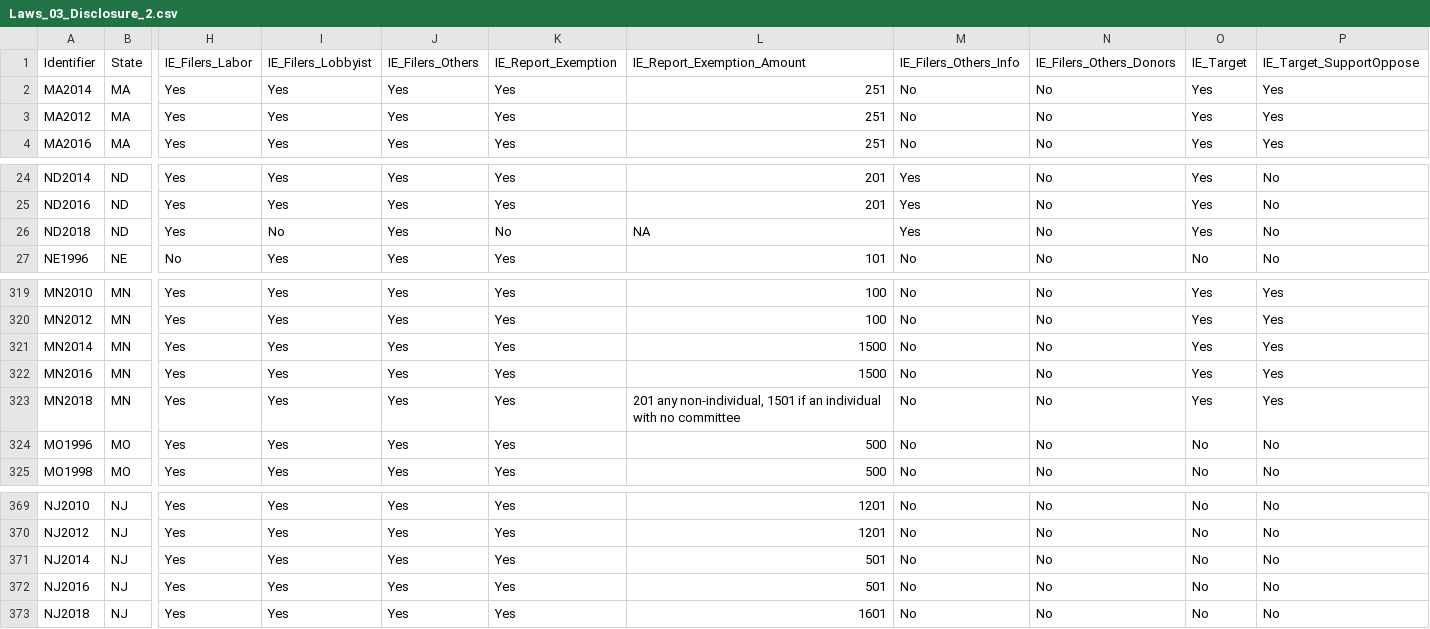
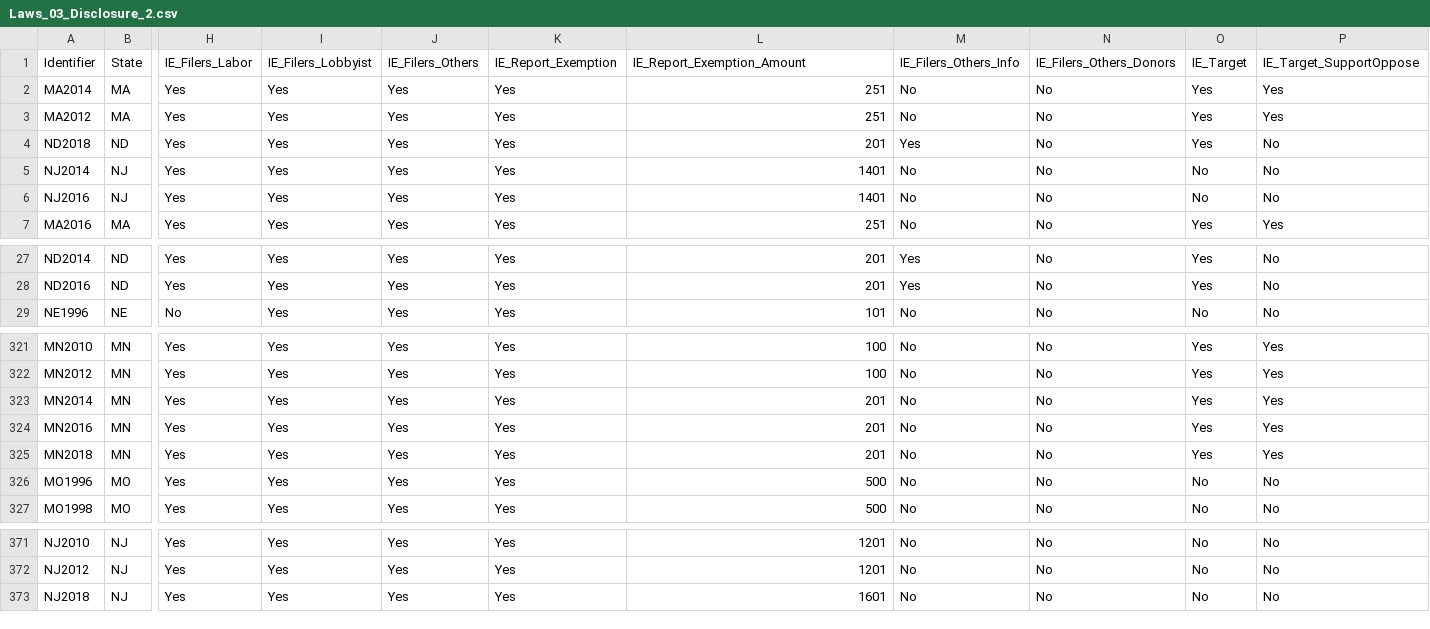
Before and after one commit to cfinst/cfinst.github.io, a CSV file: data/CSVs/Laws_03_Disclosure_2.csv, drawn as a sheet; only a part is shown, gaps mark what is left out; removed rows and columns are numbered as before the commit, all else as after; rows hold the shown columns only; the diff names each change by its address in the sheet, - before the commit and + after, or states it on an @@ line.

```diff
--- a/data/CSVs/Laws_03_Disclosure_2.csv
+++ b/data/CSVs/Laws_03_Disclosure_2.csv
+row 4: ND2018 | ND | Yes | Yes | Yes | Yes | 201 | Yes | No | Yes | No
+row 5: NJ2014 | NJ | Yes | Yes | Yes | Yes | 1401 | No | No | No | No
+row 6: NJ2016 | NJ | Yes | Yes | Yes | Yes | 1401 | No | No | No | No
-row 26: ND2018 | ND | Yes | No | Yes | No | NA | Yes | No | Yes | No
-L323:L324: 1500
+L323:L324: 201
-L325: 201 any non-individual, 1501 if an individual with no committee
+L325: 201
-row 371: NJ2014 | NJ | Yes | Yes | Yes | Yes | 501 | No | No | No | No
-row 372: NJ2016 | NJ | Yes | Yes | Yes | Yes | 501 | No | No | No | No
```
Also changed, not shown: data/CSVs/Laws_02_Contributions_3.csv, data/CSVs/Laws_03_Disclosure_1.csv, 7 other files.
